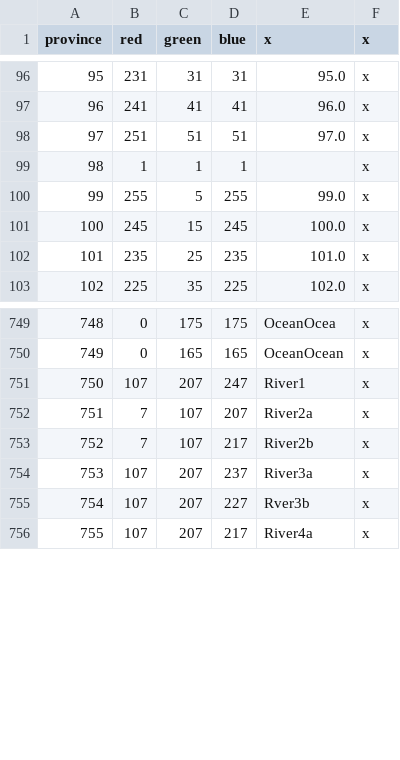
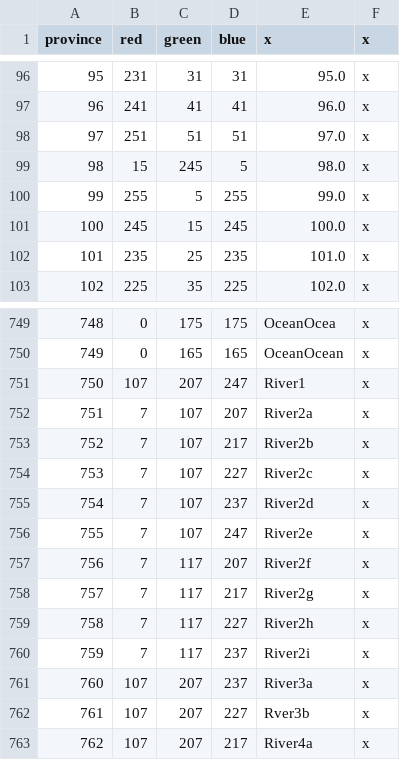
Before and after one commit to Roshindow/CK2Eridan, a CSV file: Eridan/map/definition.csv, drawn as a sheet; only a part is shown, gaps mark what is left out; removed rows and columns are numbered as before the commit, all else as after; the diff names each change by its address in the sheet, - before the commit and + after, or states it on an @@ line.

```diff
--- a/Eridan/map/definition.csv
+++ b/Eridan/map/definition.csv
-row 99: 98 | 1 | 1 | 1 |  | x
+row 99: 98 | 15 | 245 | 5 | 98.0 | x
+row 754: 753 | 7 | 107 | 227 | River2c | x
+row 755: 754 | 7 | 107 | 237 | River2d | x
+row 756: 755 | 7 | 107 | 247 | River2e | x
+row 757: 756 | 7 | 117 | 207 | River2f | x
+row 758: 757 | 7 | 117 | 217 | River2g | x
+row 759: 758 | 7 | 117 | 227 | River2h | x
+row 760: 759 | 7 | 117 | 237 | River2i | x
@@ column A (province) renumbered from row 761 down @@
```
Also changed, not shown: Eridan/localisation/000_Barony_names.csv, Eridan/localisation/000_County_names.csv, 27 other files.
